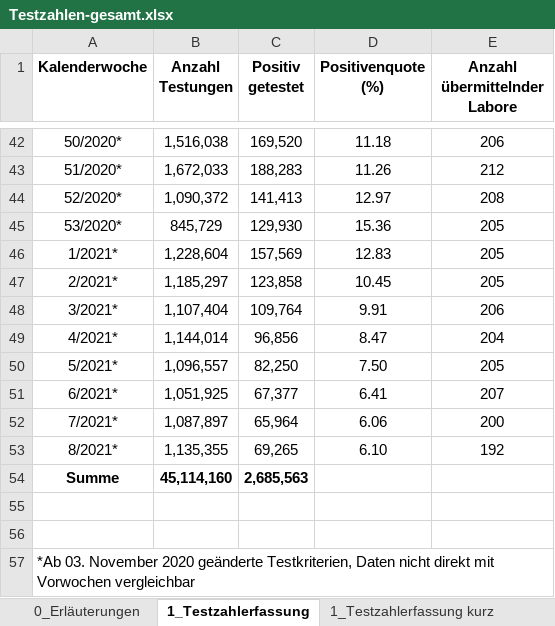
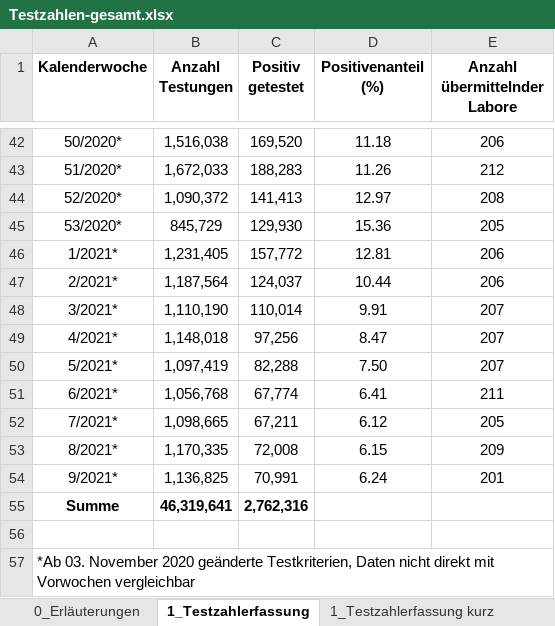
Before and after one commit to GarunWindtotem/Auswertung_Covid_19, an Excel workbook: input/Testzahlen-gesamt.xlsx, sheet 1_Testzahlerfassung, drawn as a sheet; only a part is shown, gaps mark what is left out; values as stored, in another font and other column widths than the file's, no borders; removed rows and columns are numbered as before the commit, all else as after; the diff covers the shown part only; the diff names each change by its address in the sheet, - before the commit and + after, or states it on an @@ line.

```diff
--- a/input/Testzahlen-gesamt.xlsx (sheet 1_Testzahlerfassung)
+++ b/input/Testzahlen-gesamt.xlsx (sheet 1_Testzahlerfassung)
-D1: Positivenquote (%)
+D1: Positivenanteil (%)
-B46 (Anzahl Testungen): 1,228,604
+B46 (Anzahl Testungen): 1,231,405
-C46 (Positiv getestet): 157,569
+C46 (Positiv getestet): 157,772
-D46 (Positivenanteil (%)): 12.83
+D46 (Positivenanteil (%)): 12.81
-E46:E47 (Anzahl übermittelnder Labore): 205
+E46:E47 (Anzahl übermittelnder Labore): 206
-B47 (Anzahl Testungen): 1,185,297
+B47 (Anzahl Testungen): 1,187,564
-C47 (Positiv getestet): 123,858
+C47 (Positiv getestet): 124,037
-D47 (Positivenanteil (%)): 10.45
+D47 (Positivenanteil (%)): 10.44
-B48 (Anzahl Testungen): 1,107,404
+B48 (Anzahl Testungen): 1,110,190
-C48 (Positiv getestet): 109,764
+C48 (Positiv getestet): 110,014
-E48 (Anzahl übermittelnder Labore): 206
+E48 (Anzahl übermittelnder Labore): 207
-B49 (Anzahl Testungen): 1,144,014
+B49 (Anzahl Testungen): 1,148,018
-C49 (Positiv getestet): 96,856
+C49 (Positiv getestet): 97,256
-E49 (Anzahl übermittelnder Labore): 204
+E49 (Anzahl übermittelnder Labore): 207
-B50 (Anzahl Testungen): 1,096,557
+B50 (Anzahl Testungen): 1,097,419
-C50 (Positiv getestet): 82,250
+C50 (Positiv getestet): 82,288
-E50 (Anzahl übermittelnder Labore): 205
+E50 (Anzahl übermittelnder Labore): 207
-B51 (Anzahl Testungen): 1,051,925
+B51 (Anzahl Testungen): 1,056,768
-C51 (Positiv getestet): 67,377
+C51 (Positiv getestet): 67,774
-E51 (Anzahl übermittelnder Labore): 207
+E51 (Anzahl übermittelnder Labore): 211
-B52 (Anzahl Testungen): 1,087,897
+B52 (Anzahl Testungen): 1,098,665
-C52 (Positiv getestet): 65,964
+C52 (Positiv getestet): 67,211
-D52 (Positivenanteil (%)): 6.06
+D52 (Positivenanteil (%)): 6.12
-E52 (Anzahl übermittelnder Labore): 200
+E52 (Anzahl übermittelnder Labore): 205
-B53 (Anzahl Testungen): 1,135,355
+B53 (Anzahl Testungen): 1,170,335
-C53 (Positiv getestet): 69,265
+C53 (Positiv getestet): 72,008
-D53 (Positivenanteil (%)): 6.10
+D53 (Positivenanteil (%)): 6.15
-E53 (Anzahl übermittelnder Labore): 192
+E53 (Anzahl übermittelnder Labore): 209
+row 54: 9/2021* | 1,136,825 | 70,991 | 6.24 | 201
-B55 (Anzahl Testungen): 45,114,160
+B55 (Anzahl Testungen): 46,319,641
-C55 (Positiv getestet): 2,685,563
+C55 (Positiv getestet): 2,762,316
-row 55: (empty)
```
Also changed, not shown: 18 edited cells elsewhere in this sheet, sheet 2_Testkapazitäten, sheet 2_Testkapazitäten kurz, sheet 1_Testzahlerfassung kurz, sheet 3_Probenrückstau, charts or pictures, input/Impfquotenmonitoring.xlsx, 42 other files.
